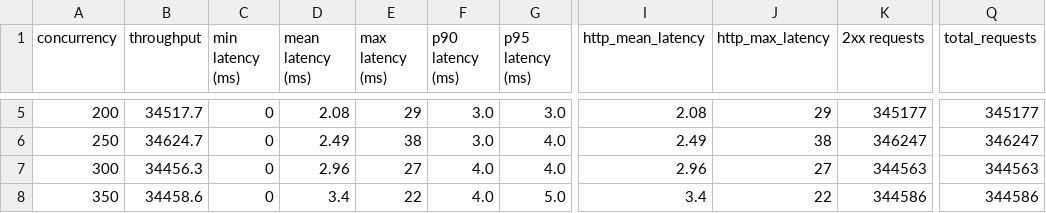
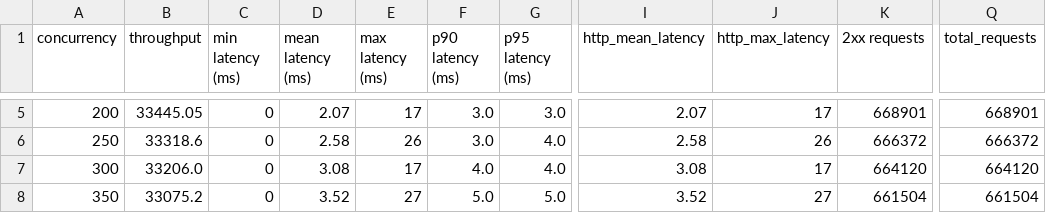
Before and after one commit to maocq/quarkus-vs-spring, a CSV file: results/detail/case-hello|quarkus.csv, drawn as a sheet; only a part is shown, gaps mark what is left out; the diff covers the shown part only; the diff names each change by its address in the sheet, - before the commit and + after, or states it on an @@ line.

```diff
--- a/results/detail/case-hello|quarkus.csv
+++ b/results/detail/case-hello|quarkus.csv
-B5 (throughput): 34517.7
+B5 (throughput): 33445.05
-D5 (mean latency (ms)): 2.08
+D5 (mean latency (ms)): 2.07
-E5 (max latency (ms)): 29
+E5 (max latency (ms)): 17
-I5 (http_mean_latency): 2.08
+I5 (http_mean_latency): 2.07
-J5 (http_max_latency): 29
+J5 (http_max_latency): 17
-K5 (2xx requests): 345177
+K5 (2xx requests): 668901
-Q5 (total_requests): 345177
+Q5 (total_requests): 668901
-B6 (throughput): 34624.7
+B6 (throughput): 33318.6
-D6 (mean latency (ms)): 2.49
+D6 (mean latency (ms)): 2.58
-E6 (max latency (ms)): 38
+E6 (max latency (ms)): 26
-I6 (http_mean_latency): 2.49
+I6 (http_mean_latency): 2.58
-J6 (http_max_latency): 38
+J6 (http_max_latency): 26
-K6 (2xx requests): 346247
+K6 (2xx requests): 666372
-Q6 (total_requests): 346247
+Q6 (total_requests): 666372
-B7 (throughput): 34456.3
+B7 (throughput): 33206.0
-D7 (mean latency (ms)): 2.96
+D7 (mean latency (ms)): 3.08
-E7 (max latency (ms)): 27
+E7 (max latency (ms)): 17
-I7 (http_mean_latency): 2.96
+I7 (http_mean_latency): 3.08
-J7 (http_max_latency): 27
+J7 (http_max_latency): 17
-K7 (2xx requests): 344563
+K7 (2xx requests): 664120
-Q7 (total_requests): 344563
+Q7 (total_requests): 664120
-B8 (throughput): 34458.6
+B8 (throughput): 33075.2
-D8 (mean latency (ms)): 3.4
+D8 (mean latency (ms)): 3.52
-E8 (max latency (ms)): 22
+E8 (max latency (ms)): 27
-F8 (p90 latency (ms)): 4.0
+F8 (p90 latency (ms)): 5.0
-I8 (http_mean_latency): 3.4
+I8 (http_mean_latency): 3.52
-J8 (http_max_latency): 22
+J8 (http_max_latency): 27
-K8 (2xx requests): 344586
+K8 (2xx requests): 661504
-Q8 (total_requests): 344586
+Q8 (total_requests): 661504
```
Also changed, not shown: 143 edited cells elsewhere in this file, results/detail/case-four-latency-100|quarkus.csv, results/detail/case-four-latency-100|spring.csv, 22 other files.
